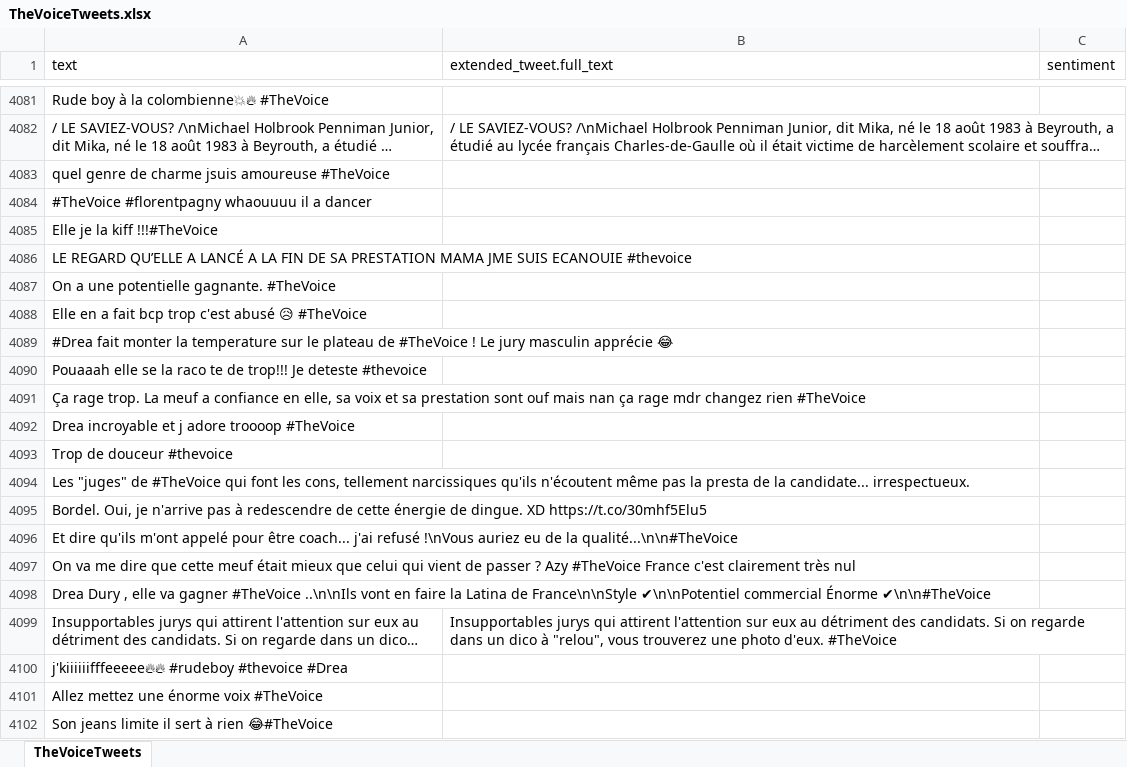
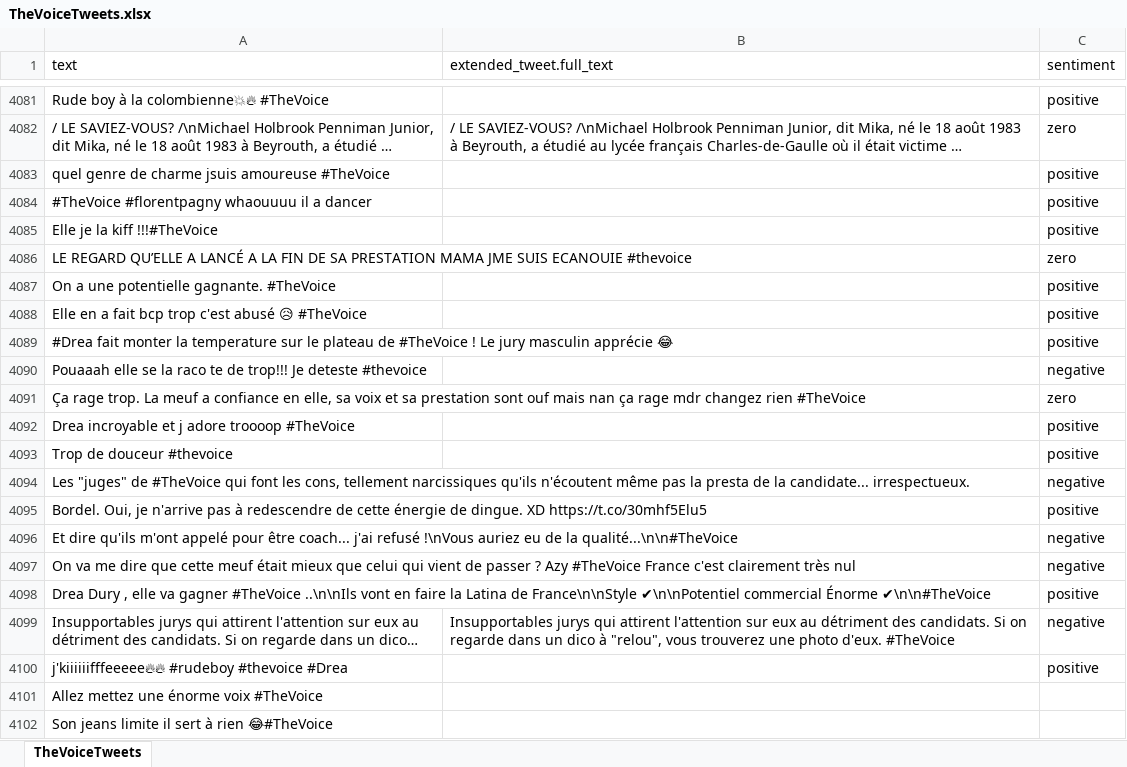
Before and after one commit to Jboulery/MLTwitter, an Excel workbook: TheVoiceTweets.xlsx, sheet TheVoiceTweets, drawn as a sheet; only a part is shown, gaps mark what is left out; long unchanged cells end in …; values as stored, in another font and other column widths than the file's, no borders; the diff covers the shown part only; the diff names each change by its address in the sheet, - before the commit and + after, or states it on an @@ line.

```diff
--- a/TheVoiceTweets.xlsx (sheet TheVoiceTweets)
+++ b/TheVoiceTweets.xlsx (sheet TheVoiceTweets)
-C4081 (sentiment): (empty)
+C4081 (sentiment): positive
-C4082 (sentiment): (empty)
+C4082 (sentiment): zero
-C4083:C4085 (sentiment): (empty)
+C4083:C4085 (sentiment): positive
-C4086 (sentiment): (empty)
+C4086 (sentiment): zero
-C4087:C4089 (sentiment): (empty)
+C4087:C4089 (sentiment): positive
-C4090 (sentiment): (empty)
+C4090 (sentiment): negative
-C4091 (sentiment): (empty)
+C4091 (sentiment): zero
-C4092:C4093 (sentiment): (empty)
+C4092:C4093 (sentiment): positive
-C4094 (sentiment): (empty)
+C4094 (sentiment): negative
-C4095 (sentiment): (empty)
+C4095 (sentiment): positive
-C4096:C4097 (sentiment): (empty)
+C4096:C4097 (sentiment): negative
-C4098 (sentiment): (empty)
+C4098 (sentiment): positive
-C4099 (sentiment): (empty)
+C4099 (sentiment): negative
-C4100 (sentiment): (empty)
+C4100 (sentiment): positive
```
Also changed, not shown: 81 edited cells elsewhere in this sheet.
